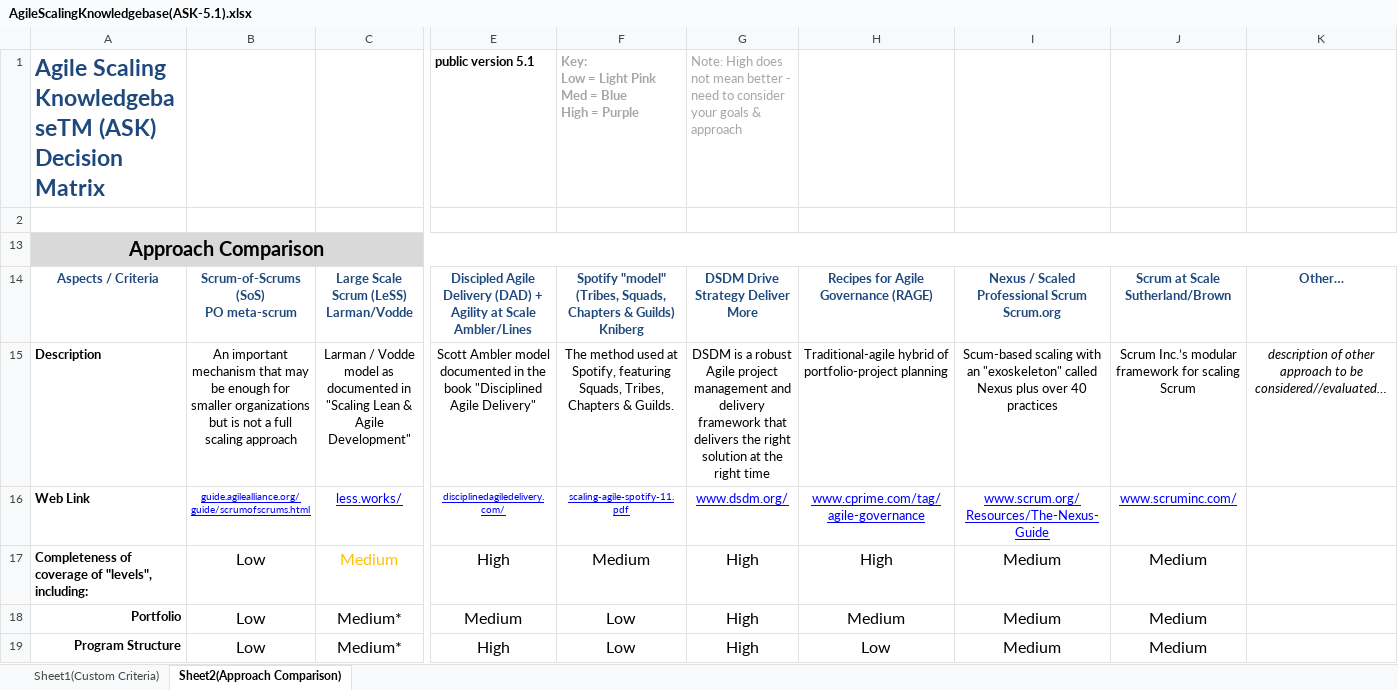
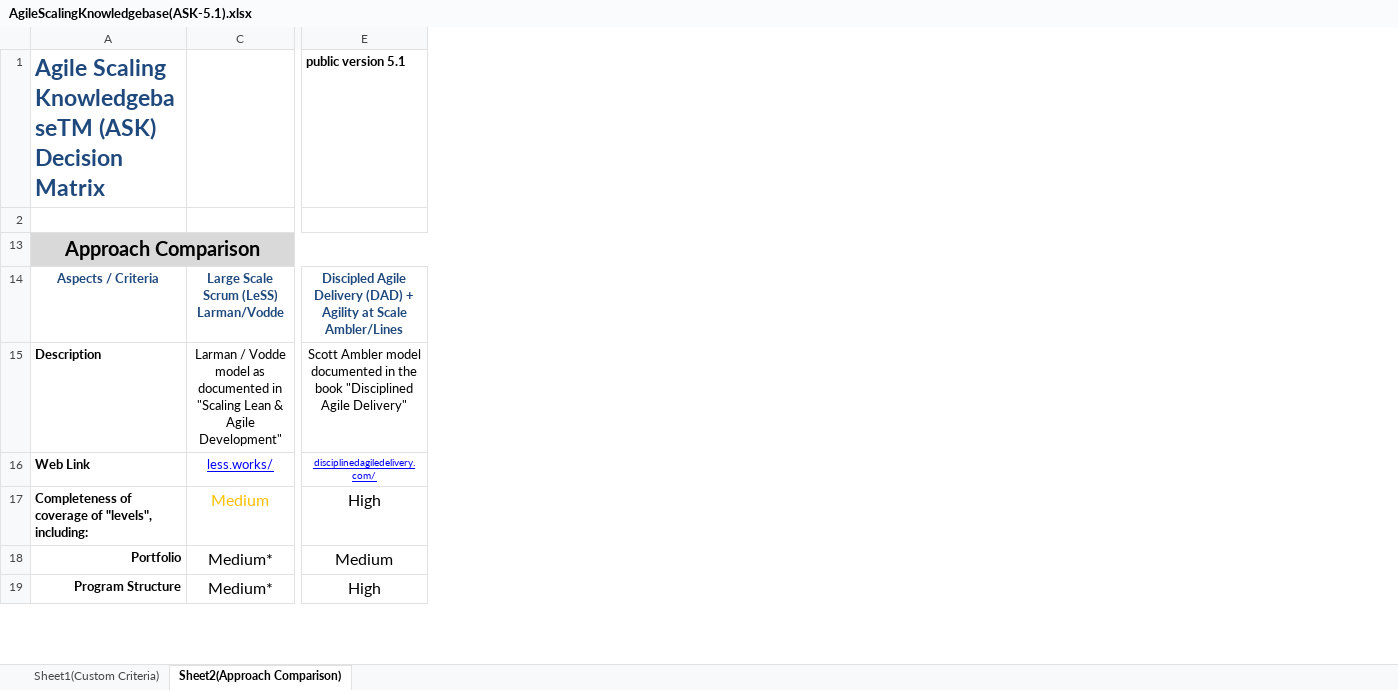
Before and after one commit to Jormzay/Kandi2, an Excel workbook: Material/AgileScalingKnowledgebase(ASK-5.1).xlsx, sheet Sheet2(Approach Comparison), drawn as a sheet; only a part is shown, gaps mark what is left out; values as stored, in another font and other column widths than the file's, no borders; conditional formats not drawn; ↵ is a line break in a cell; the diff names each change by its address in the sheet, - before the commit and + after, or states it on an @@ line.

```diff
--- a/Material/AgileScalingKnowledgebase(ASK-5.1).xlsx (sheet Sheet2(Approach Comparison))
+++ b/Material/AgileScalingKnowledgebase(ASK-5.1).xlsx (sheet Sheet2(Approach Comparison))
@@ column B hidden, rows 14-19: Scrum-of-Scrums (SoS) ↵ PO meta-scrum | An important mechanism that may be enough for smaller organizations but is not a full scaling approach | guide.agilealliance.org/guide/scrumofscrums.html | Low | Low | Low @@
@@ column F hidden, rows 1-19: Key: ↵ Low = Light Pink ↵ Med = Blue ↵ High = Purple |  |  | Spotify "model" ↵ (Tribes, Squads, Chapters & Guilds) ↵ Kniberg | The method used at Spotify, featuring Squads, Tribes, Chapters & Guilds. | scaling-agile-spotify-11.pdf | Medium | Low | Low @@
@@ column G hidden, rows 1-19: Note: High does not mean better - need to consider your goals & approach |  |  | DSDM Drive Strategy Deliver More | DSDM is a robust Agile project management and delivery framework that delivers the right solution at the right time | www.dsdm.org/ | High | High | High @@
@@ column H hidden, rows 14-19: Recipes for Agile Governance (RAGE) | Traditional-agile hybrid of portfolio-project planning | www.cprime.com/tag/agile-governance | High | Medium | Low @@
@@ column I hidden, rows 14-19: Nexus / Scaled Professional Scrum Scrum.org | Scum-based scaling with an "exoskeleton" called Nexus plus over 40 practices | www.scrum.org/Resources/The-Nexus-Guide | Medium | Medium | Medium @@
@@ column J hidden, rows 14-19: Scrum at Scale ↵ Sutherland/Brown | Scrum Inc.’s modular framework for scaling Scrum | www.scruminc.com/ | Medium | Medium | Medium @@
@@ column K hidden, rows 14-15: Other… | description of other approach to be considered//evaluated… @@
```
Also changed, not shown: 1 other file.
